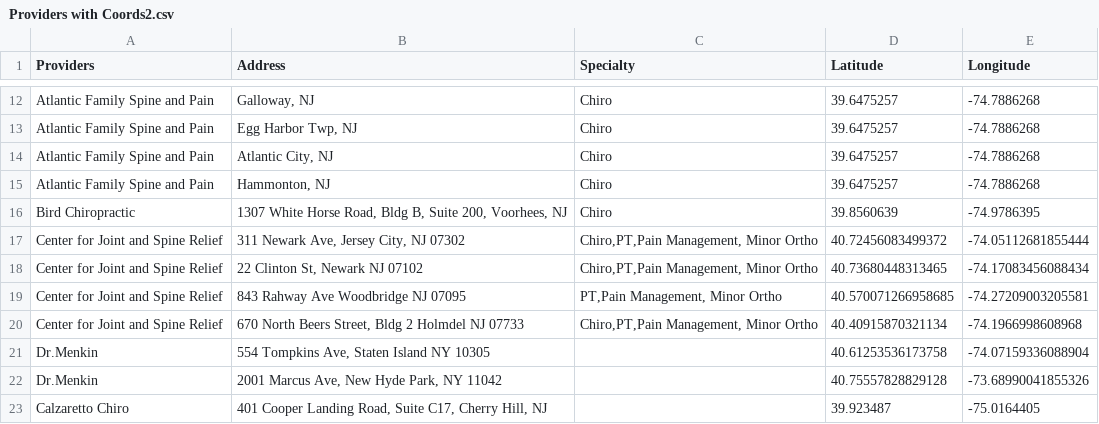
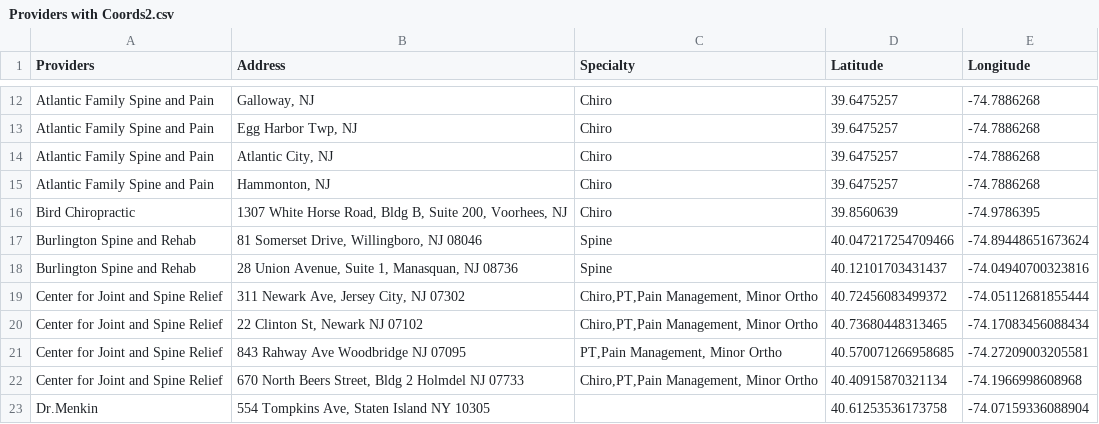
Before and after one commit to KHCFirm/KHC, a CSV file: Providers with Coords2.csv, drawn as a sheet; only a part is shown, gaps mark what is left out; the shorter side is filled out with more unchanged rows.

Commit message:
Update Providers with Coords2.csv

```diff
--- a/Providers with Coords2.csv
+++ b/Providers with Coords2.csv
@@ -16,2 +16,4 @@ Atlantic Family Spine and Pain,"Hammonton, NJ",Chiro,39.6475257,-74.7886268
 Bird Chiropractic,"1307 White Horse Road, Bldg B, Suite 200, Voorhees, NJ",Chiro,39.8560639,-74.9786395
+Burlington Spine and Rehab,"81 Somerset Drive, Willingboro, NJ 08046",Spine,40.047217254709466, -74.89448651673624
+Burlington Spine and Rehab,"28 Union Avenue, Suite 1, Manasquan, NJ 08736",Spine,40.12101703431437, -74.04940700323816
 Center for Joint and Spine Relief,"311 Newark Ave, Jersey City, NJ 07302","Chiro,PT,Pain Management, Minor Ortho",40.72456083499372, -74.05112681855444
```
